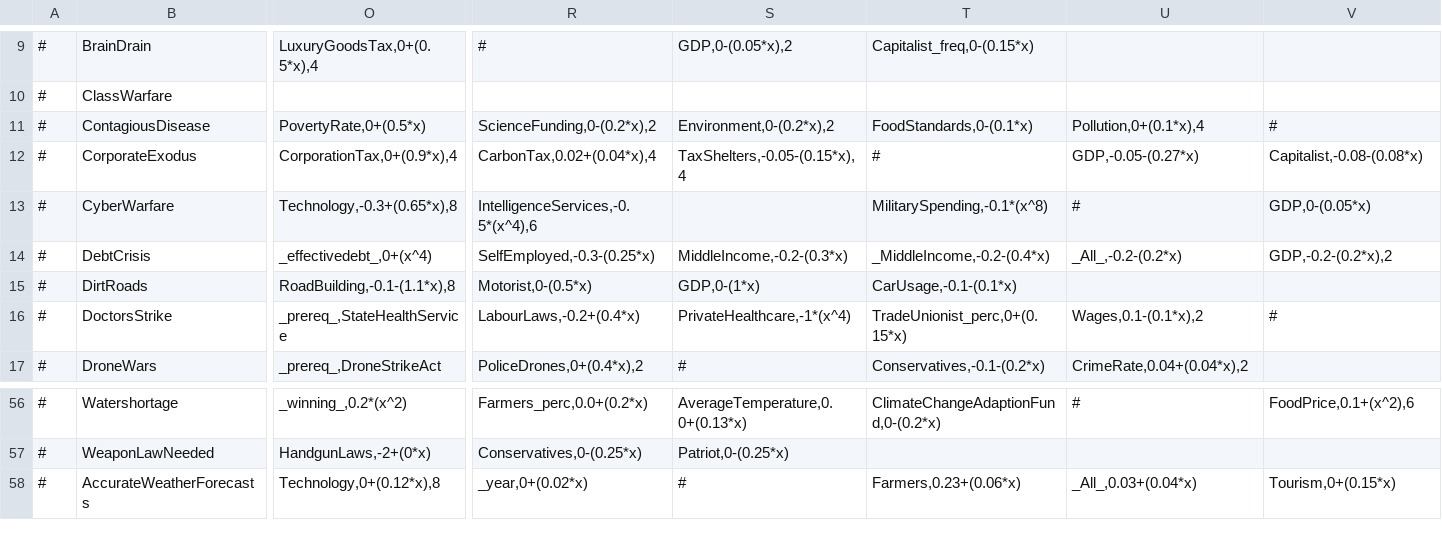
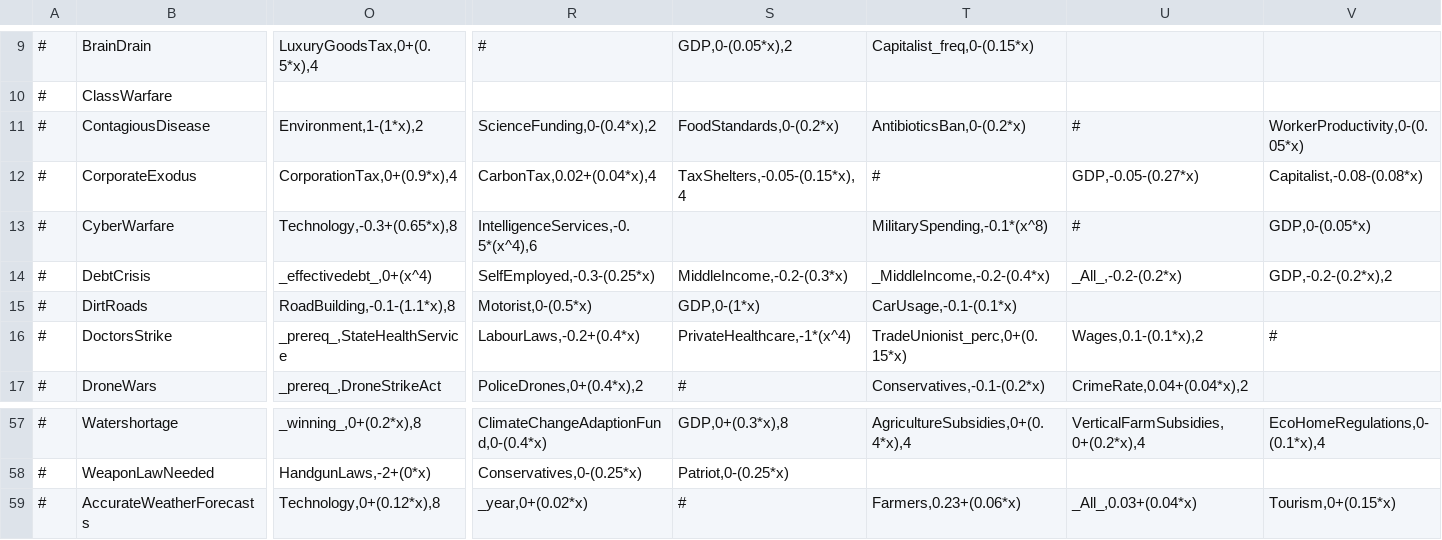
Before and after one commit to Thalassicus/Democracy-3, a CSV file: data/simulation/situations.csv, drawn as a sheet; only a part is shown, gaps mark what is left out; addresses are those after the commit; the diff covers the shown part only; the diff names each change by its address in the sheet, - before the commit and + after, or states it on an @@ line.

```diff
--- a/data/simulation/situations.csv
+++ b/data/simulation/situations.csv
-O11: PovertyRate,0+(0.5*x)
+O11: Environment,1-(1*x),2
-R11: ScienceFunding,0-(0.2*x),2
+R11: ScienceFunding,0-(0.4*x),2
-S11: Environment,0-(0.2*x),2
+S11: FoodStandards,0-(0.2*x)
-T11: FoodStandards,0-(0.1*x)
+T11: AntibioticsBan,0-(0.2*x)
-U11: Pollution,0+(0.1*x),4
+U11: #
-V11: #
+V11: WorkerProductivity,0-(0.05*x)
-O57: _winning_,0.2*(x^2)
+O57: _winning_,0+(0.2*x),8
-R57: Farmers_perc,0.0+(0.2*x)
+R57: ClimateChangeAdaptionFund,0-(0.4*x)
-S57: AverageTemperature,0.0+(0.13*x)
+S57: GDP,0+(0.3*x),8
-T57: ClimateChangeAdaptionFund,0-(0.2*x)
+T57: AgricultureSubsidies,0+(0.4*x),4
-U57: #
+U57: VerticalFarmSubsidies,0+(0.2*x),4
-V57: FoodPrice,0.1+(x^2),6
+V57: EcoHomeRegulations,0-(0.1*x),4
```
Also changed, not shown: 1 added row and 79 edited cells elsewhere in this file, data/simulation/policies.csv.
